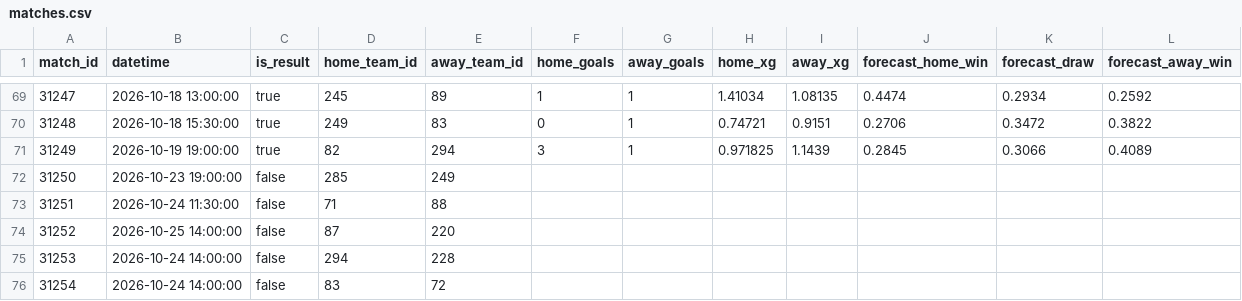
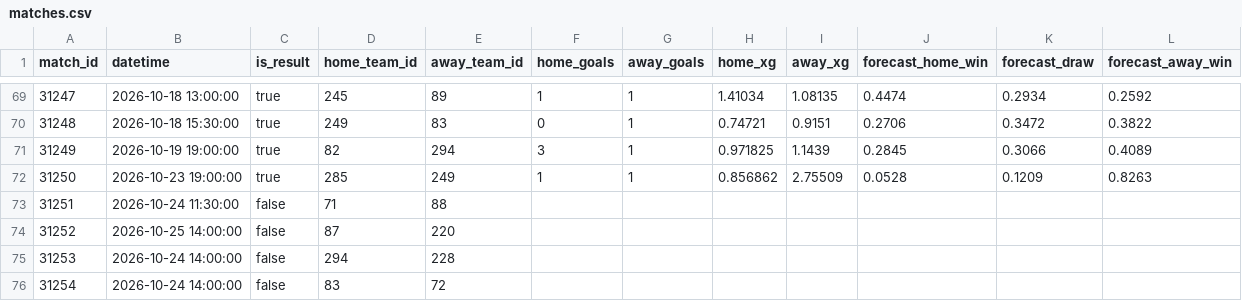
Before and after one commit to requiemalex/fpl-analytics-dashboard, a CSV file: data/understat/seasons/2026-27/matches.csv, drawn as a sheet; only a part is shown, gaps mark what is left out.

```diff
--- a/data/understat/seasons/2026-27/matches.csv
+++ b/data/understat/seasons/2026-27/matches.csv
@@ -71,3 +71,3 @@ match_id,datetime,is_result,home_team_id,away_team_id,home_goals,away_goals,home
 31249,2026-10-19 19:00:00,true,82,294,3,1,0.971825,1.1439,0.2845,0.3066,0.4089
-31250,2026-10-23 19:00:00,false,285,249,,,,,,,
+31250,2026-10-23 19:00:00,true,285,249,1,1,0.856862,2.75509,0.0528,0.1209,0.8263
 31251,2026-10-24 11:30:00,false,71,88,,,,,,,
```
Also changed, not shown: data/understat/seasons/2026-27/appearances.csv, data/understat/seasons/2026-27/shots.csv, 1 other file.
